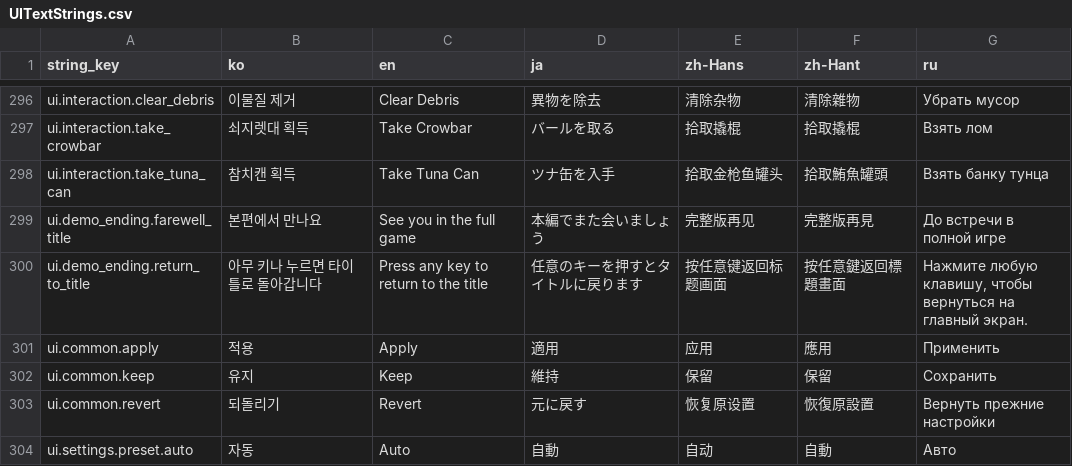
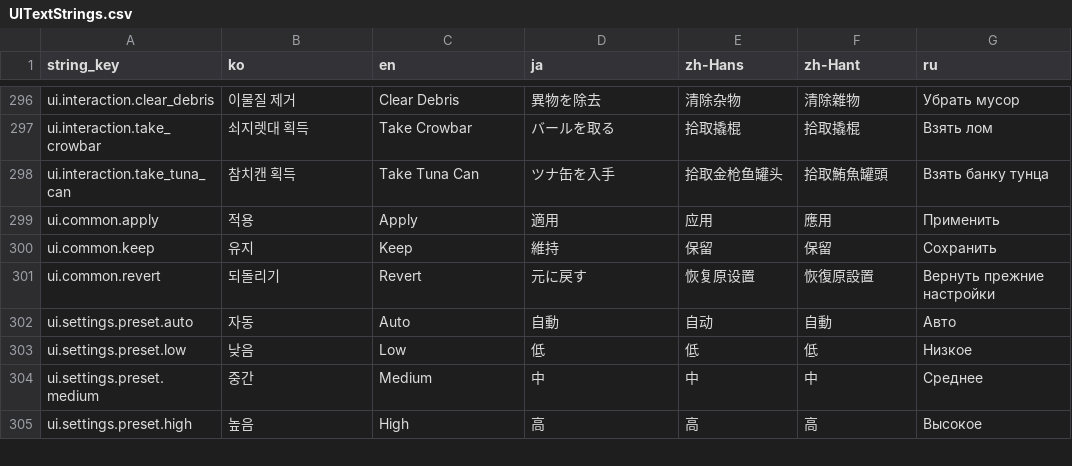
Before and after one commit to octopus7/extraction_shooter, a CSV file: TunaSweeper/Content/Data/UITextStrings.csv, drawn as a sheet; only a part is shown, gaps mark what is left out; the shorter side is filled out with more unchanged rows; the diff names each change by its address in the sheet, - before the commit and + after, or states it on an @@ line.

Commit message:
Remove retired demo ending UI and resources

```diff
--- a/TunaSweeper/Content/Data/UITextStrings.csv
+++ b/TunaSweeper/Content/Data/UITextStrings.csv
-row 299: ui.demo_ending.farewell_title | 본편에서 만나요 | See you in the full game | 本編でまた会いましょう | 完整版再见 | 完整版再見 | До встречи в полной игре
-row 300: ui.demo_ending.return_to_title | 아무 키나 누르면 타이틀로 돌아갑니다 | Press any key to return to the title | 任意のキーを押すとタイトルに戻ります | 按任意键返回标题画面 | 按任意鍵返回標題畫面 | Нажмите любую клавишу, чтобы вернуться на главный экран.
```
Also changed, not shown: 59 other files.
